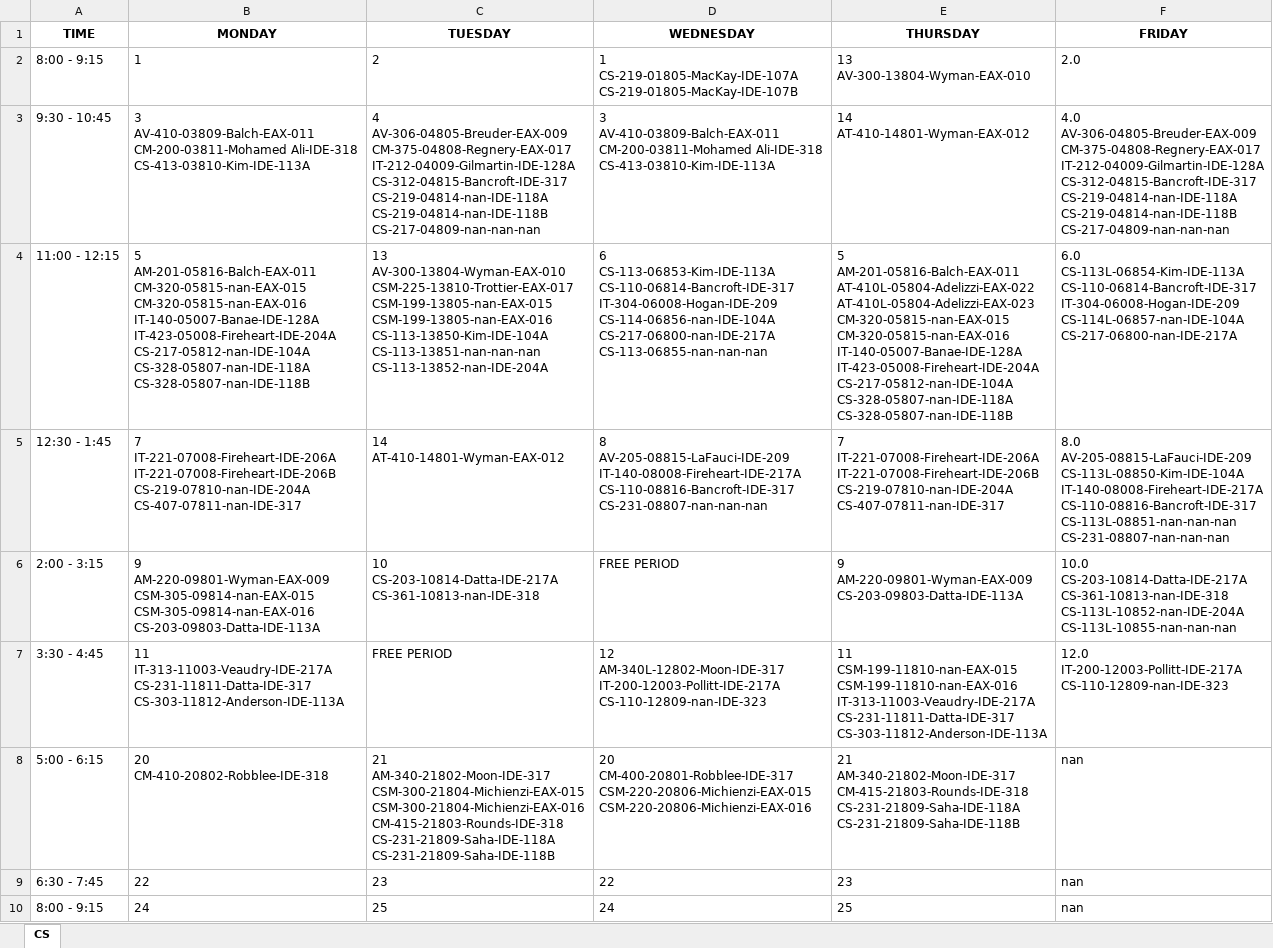
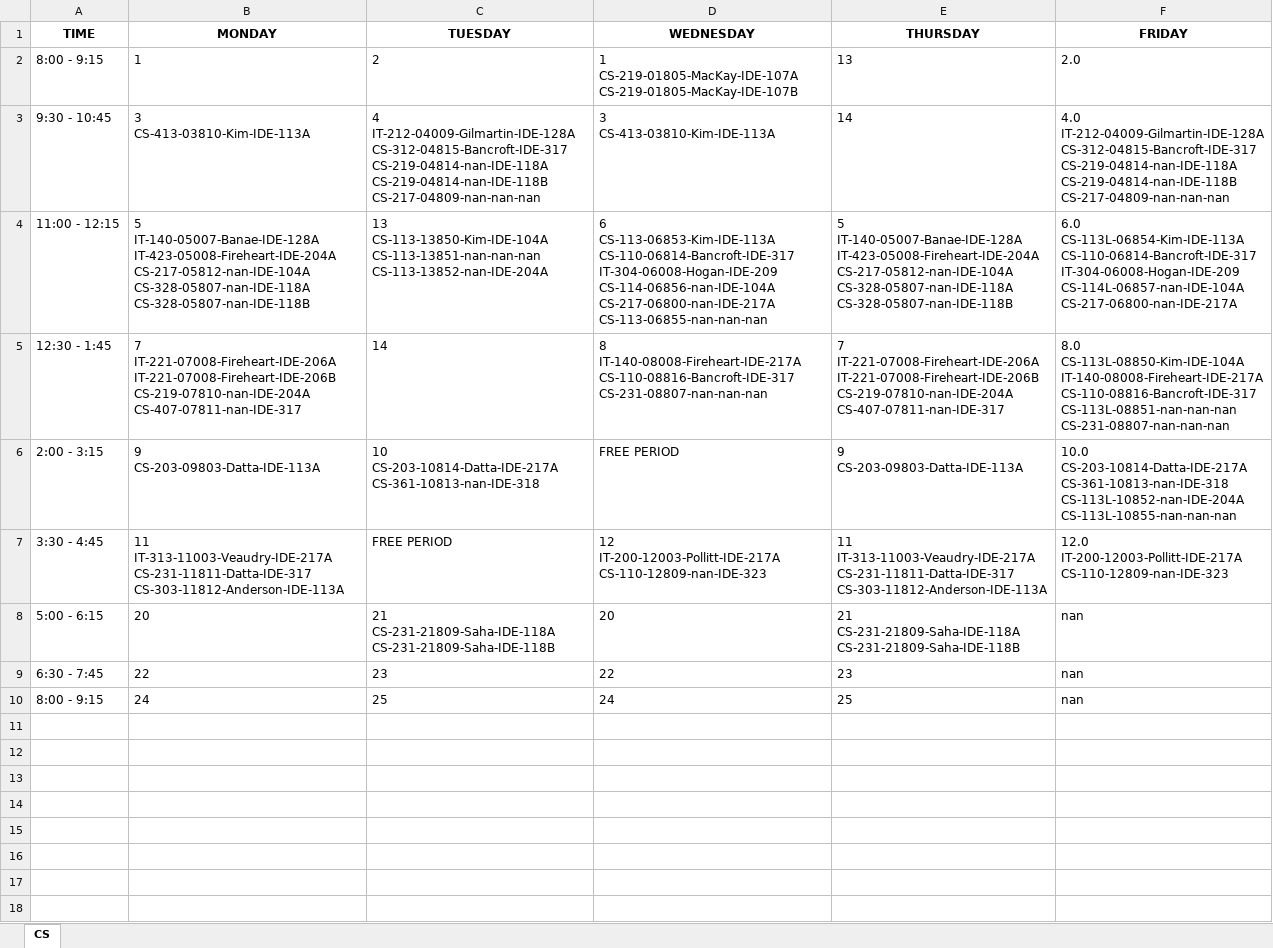
Before and after one commit to Raidienaty/CourseScheduler, an Excel workbook: Schedules/CS_course_schedule.xlsx, sheet CS, drawn as a sheet; values as stored, in another font and other column widths than the file's, no borders; removed rows and columns are numbered as before the commit, all else as after; ↵ is a line break in a cell; the diff names each change by its address in the sheet, - before the commit and + after, or states it on an @@ line.

```diff
--- a/Schedules/CS_course_schedule.xlsx (sheet CS)
+++ b/Schedules/CS_course_schedule.xlsx (sheet CS)
-E2 (THURSDAY): 13 ↵ AV-300-13804-Wyman-EAX-010
+E2 (THURSDAY): 13
-row 3: 9:30 - 10:45 | 3 ↵ AV-410-03809-Balch-EAX-011 ↵ CM-200-03811-Mohamed Ali-IDE-318 ↵ CS-413-03810-Kim-IDE-113A | 4 ↵ AV-306-04805-Breuder-EAX-009 ↵ CM-375-04808-Regnery-EAX-017 ↵ IT-212-04009-Gilmartin-IDE-128A ↵ CS-312-04815-Bancroft-IDE-317 ↵ CS-219-04814-nan-IDE-118A ↵ CS-219-04814-nan-IDE-118B ↵ CS-217-04809-nan-nan-nan | 3 ↵ AV-410-03809-Balch-EAX-011 ↵ CM-200-03811-Mohamed Ali-IDE-318 ↵ CS-413-03810-Kim-IDE-113A | 14 ↵ AT-410-14801-Wyman-EAX-012 | 4.0 ↵ AV-306-04805-Breuder-EAX-009 ↵ CM-375-04808-Regnery-EAX-017 ↵ IT-212-04009-Gilmartin-IDE-128A ↵ CS-312-04815-Bancroft-IDE-317 ↵ CS-219-04814-nan-IDE-118A ↵ CS-219-04814-nan-IDE-118B ↵ CS-217-04809-nan-nan-nan
+row 3: 9:30 - 10:45 | 3 ↵ CS-413-03810-Kim-IDE-113A | 4 ↵ IT-212-04009-Gilmartin-IDE-128A ↵ CS-312-04815-Bancroft-IDE-317 ↵ CS-219-04814-nan-IDE-118A ↵ CS-219-04814-nan-IDE-118B ↵ CS-217-04809-nan-nan-nan | 3 ↵ CS-413-03810-Kim-IDE-113A | 14 | 4.0 ↵ IT-212-04009-Gilmartin-IDE-128A ↵ CS-312-04815-Bancroft-IDE-317 ↵ CS-219-04814-nan-IDE-118A ↵ CS-219-04814-nan-IDE-118B ↵ CS-217-04809-nan-nan-nan
-B4 (MONDAY): 5 ↵ AM-201-05816-Balch-EAX-011 ↵ CM-320-05815-nan-EAX-015 ↵ CM-320-05815-nan-EAX-016 ↵ IT-140-05007-Banae-IDE-128A ↵ IT-423-05008-Fireheart-IDE-204A…
+B4 (MONDAY): 5 ↵ IT-140-05007-Banae-IDE-128A ↵ IT-423-05008-Fireheart-IDE-204A…
-C4 (TUESDAY): 13 ↵ AV-300-13804-Wyman-EAX-010 ↵ CSM-225-13810-Trottier-EAX-017 ↵ CSM-199-13805-nan-EAX-015 ↵ CSM-199-13805-nan-EAX-016 ↵ CS-113-13850-Kim-IDE-104A ↵ CS-113-13851-nan-nan-nan…
+C4 (TUESDAY): 13 ↵ CS-113-13850-Kim-IDE-104A ↵ CS-113-13851-nan-nan-nan…
-E4 (THURSDAY): 5 ↵ AM-201-05816-Balch-EAX-011 ↵ AT-410L-05804-Adelizzi-EAX-022 ↵ AT-410L-05804-Adelizzi-EAX-023 ↵ CM-320-05815-nan-EAX-015 ↵ CM-320-05815-nan-EAX-016 ↵ IT-140-05007-Banae-IDE-128A ↵ IT-423-05008-Fireheart-IDE-204A…
+E4 (THURSDAY): 5 ↵ IT-140-05007-Banae-IDE-128A ↵ IT-423-05008-Fireheart-IDE-204A…
-C5 (TUESDAY): 14 ↵ AT-410-14801-Wyman-EAX-012
+C5 (TUESDAY): 14
-D5 (WEDNESDAY): 8 ↵ AV-205-08815-LaFauci-IDE-209 ↵ IT-140-08008-Fireheart-IDE-217A ↵ CS-110-08816-Bancroft-IDE-317…
+D5 (WEDNESDAY): 8 ↵ IT-140-08008-Fireheart-IDE-217A ↵ CS-110-08816-Bancroft-IDE-317…
-F5 (FRIDAY): 8.0 ↵ AV-205-08815-LaFauci-IDE-209 ↵ CS-113L-08850-Kim-IDE-104A ↵ IT-140-08008-Fireheart-IDE-217A…
+F5 (FRIDAY): 8.0 ↵ CS-113L-08850-Kim-IDE-104A ↵ IT-140-08008-Fireheart-IDE-217A…
-B6 (MONDAY): 9 ↵ AM-220-09801-Wyman-EAX-009 ↵ CSM-305-09814-nan-EAX-015 ↵ CSM-305-09814-nan-EAX-016 ↵ CS-203-09803-Datta-IDE-113A
+B6 (MONDAY): 9 ↵ CS-203-09803-Datta-IDE-113A
-E6 (THURSDAY): 9 ↵ AM-220-09801-Wyman-EAX-009 ↵ CS-203-09803-Datta-IDE-113A
+E6 (THURSDAY): 9 ↵ CS-203-09803-Datta-IDE-113A
-D7 (WEDNESDAY): 12 ↵ AM-340L-12802-Moon-IDE-317 ↵ IT-200-12003-Pollitt-IDE-217A ↵ CS-110-12809-nan-IDE-323
+D7 (WEDNESDAY): 12 ↵ IT-200-12003-Pollitt-IDE-217A ↵ CS-110-12809-nan-IDE-323
-E7 (THURSDAY): 11 ↵ CSM-199-11810-nan-EAX-015 ↵ CSM-199-11810-nan-EAX-016 ↵ IT-313-11003-Veaudry-IDE-217A ↵ CS-231-11811-Datta-IDE-317…
+E7 (THURSDAY): 11 ↵ IT-313-11003-Veaudry-IDE-217A ↵ CS-231-11811-Datta-IDE-317…
-row 8: 5:00 - 6:15 | 20 ↵ CM-410-20802-Robblee-IDE-318 | 21 ↵ AM-340-21802-Moon-IDE-317 ↵ CSM-300-21804-Michienzi-EAX-015 ↵ CSM-300-21804-Michienzi-EAX-016 ↵ CM-415-21803-Rounds-IDE-318 ↵ CS-231-21809-Saha-IDE-118A ↵ CS-231-21809-Saha-IDE-118B | 20 ↵ CM-400-20801-Robblee-IDE-317 ↵ CSM-220-20806-Michienzi-EAX-015 ↵ CSM-220-20806-Michienzi-EAX-016 | 21 ↵ AM-340-21802-Moon-IDE-317 ↵ CM-415-21803-Rounds-IDE-318 ↵ CS-231-21809-Saha-IDE-118A ↵ CS-231-21809-Saha-IDE-118B | nan
+row 8: 5:00 - 6:15 | 20 | 21 ↵ CS-231-21809-Saha-IDE-118A ↵ CS-231-21809-Saha-IDE-118B | 20 | 21 ↵ CS-231-21809-Saha-IDE-118A ↵ CS-231-21809-Saha-IDE-118B | nan
```
Also changed, not shown: Schedules/AV_course_schedule.xlsx, Schedules/CM_course_schedule.xlsx, 3 other files.
